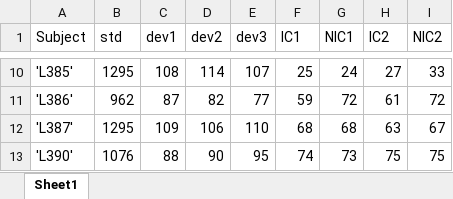
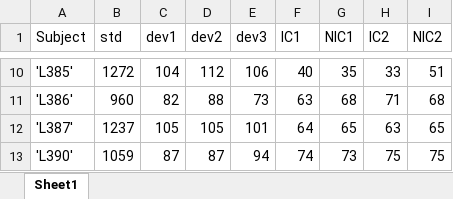
Before and after one commit to vilaclara/Early-Psychosis_Project, an Excel workbook: Preprocessing/Nb_epoch_table.xlsx, sheet Sheet1, drawn as a sheet; only a part is shown, gaps mark what is left out; values as stored, in another font and other column widths than the file's, no borders; the diff covers the shown part only; the diff names each change by its address in the sheet, - before the commit and + after, or states it on an @@ line.

Commit message:
Finish preprocessing + Start HOSVD

```diff
--- a/Preprocessing/Nb_epoch_table.xlsx (sheet Sheet1)
+++ b/Preprocessing/Nb_epoch_table.xlsx (sheet Sheet1)
-B10 (std): 1295
+B10 (std): 1272
-C10 (dev1): 108
+C10 (dev1): 104
-D10 (dev2): 114
+D10 (dev2): 112
-E10 (dev3): 107
+E10 (dev3): 106
-F10 (IC1): 25
+F10 (IC1): 40
-G10 (NIC1): 24
+G10 (NIC1): 35
-H10 (IC2): 27
+H10 (IC2): 33
-I10 (NIC2): 33
+I10 (NIC2): 51
-B11 (std): 962
+B11 (std): 960
-C11 (dev1): 87
+C11 (dev1): 82
-D11 (dev2): 82
+D11 (dev2): 88
-E11 (dev3): 77
+E11 (dev3): 73
-F11 (IC1): 59
+F11 (IC1): 63
-G11 (NIC1): 72
+G11 (NIC1): 68
-H11 (IC2): 61
+H11 (IC2): 71
-I11 (NIC2): 72
+I11 (NIC2): 68
-B12 (std): 1295
+B12 (std): 1237
-C12 (dev1): 109
+C12 (dev1): 105
-D12 (dev2): 106
+D12 (dev2): 105
-E12 (dev3): 110
+E12 (dev3): 101
-F12 (IC1): 68
+F12 (IC1): 64
-G12 (NIC1): 68
+G12 (NIC1): 65
-I12 (NIC2): 67
+I12 (NIC2): 65
-B13 (std): 1076
+B13 (std): 1059
-C13 (dev1): 88
+C13 (dev1): 87
-D13 (dev2): 90
+D13 (dev2): 87
-E13 (dev3): 95
+E13 (dev3): 94
```
Also changed, not shown: 3 removed rows, 1474 edited cells and cell formats elsewhere in this sheet, 11 other files.
